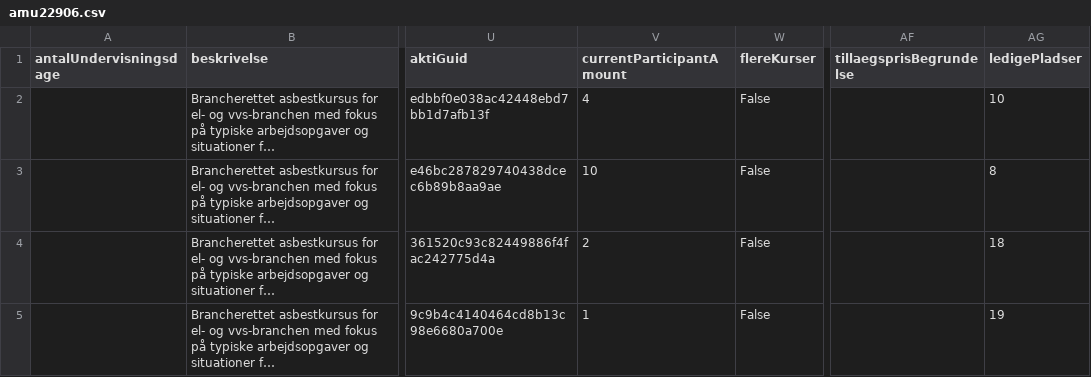
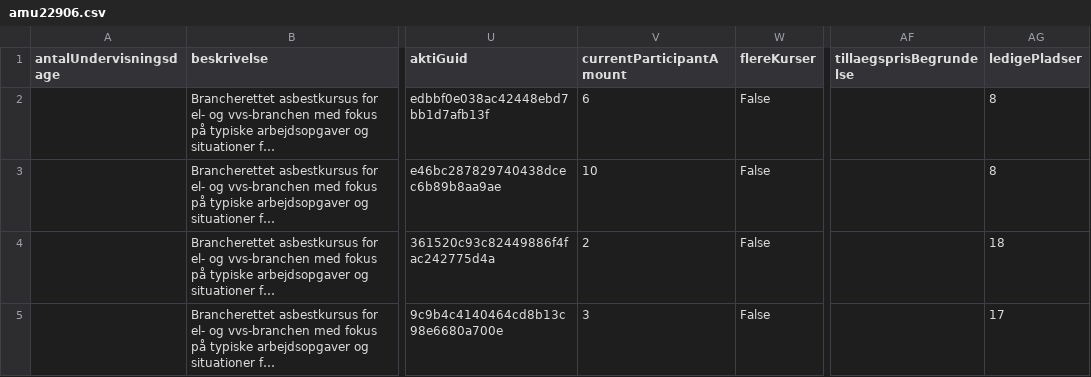
Before and after one commit to jpkevu/Voksenuddannelse, a CSV file: amu22906.csv, drawn as a sheet; only a part is shown, gaps mark what is left out; long unchanged cells end in …; the diff names each change by its address in the sheet, - before the commit and + after, or states it on an @@ line.

Commit message:
Automatisk opdatering af amu22906.csv

```diff
--- a/amu22906.csv
+++ b/amu22906.csv
-V2 (currentParticipantAmount): 4
+V2 (currentParticipantAmount): 6
-AG2 (ledigePladser): 10
+AG2 (ledigePladser): 8
-V5 (currentParticipantAmount): 1
+V5 (currentParticipantAmount): 3
-AG5 (ledigePladser): 19
+AG5 (ledigePladser): 17
```
